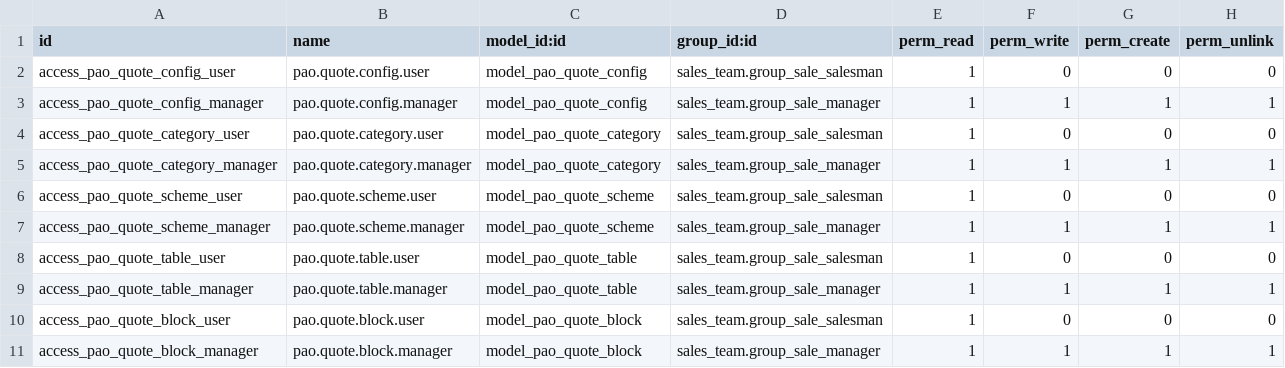
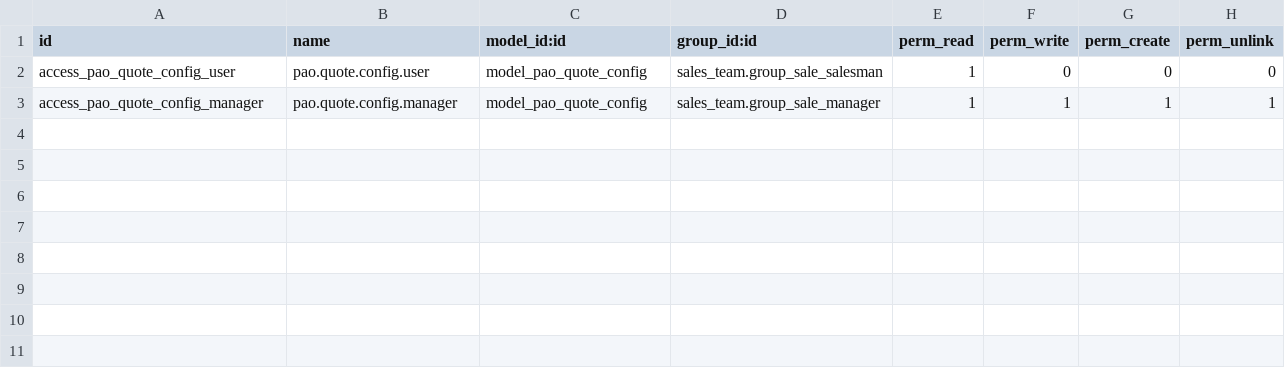
Before and after one commit to PrimusAuditingOps/paom, a CSV file: pao_sale_quote_chile/security/ir.model.access.csv, drawn as a sheet; the diff names each change by its address in the sheet, - before the commit and + after, or states it on an @@ line.

```diff
--- a/pao_sale_quote_chile/security/ir.model.access.csv
+++ b/pao_sale_quote_chile/security/ir.model.access.csv
-row 4: access_pao_quote_category_user | pao.quote.category.user | model_pao_quote_category | sales_team.group_sale_salesman | 1 | 0 | 0 | 0
-row 5: access_pao_quote_category_manager | pao.quote.category.manager | model_pao_quote_category | sales_team.group_sale_manager | 1 | 1 | 1 | 1
-row 6: access_pao_quote_scheme_user | pao.quote.scheme.user | model_pao_quote_scheme | sales_team.group_sale_salesman | 1 | 0 | 0 | 0
-row 7: access_pao_quote_scheme_manager | pao.quote.scheme.manager | model_pao_quote_scheme | sales_team.group_sale_manager | 1 | 1 | 1 | 1
-row 8: access_pao_quote_table_user | pao.quote.table.user | model_pao_quote_table | sales_team.group_sale_salesman | 1 | 0 | 0 | 0
-row 9: access_pao_quote_table_manager | pao.quote.table.manager | model_pao_quote_table | sales_team.group_sale_manager | 1 | 1 | 1 | 1
-row 10: access_pao_quote_block_user | pao.quote.block.user | model_pao_quote_block | sales_team.group_sale_salesman | 1 | 0 | 0 | 0
-row 11: access_pao_quote_block_manager | pao.quote.block.manager | model_pao_quote_block | sales_team.group_sale_manager | 1 | 1 | 1 | 1
```
Also changed, not shown: 24 other files.
